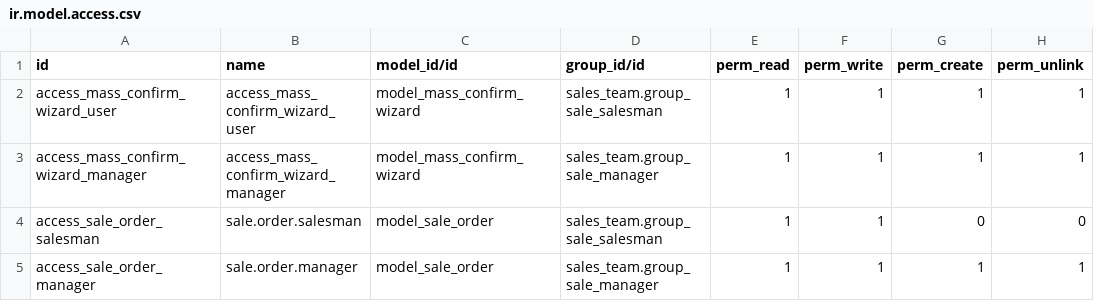
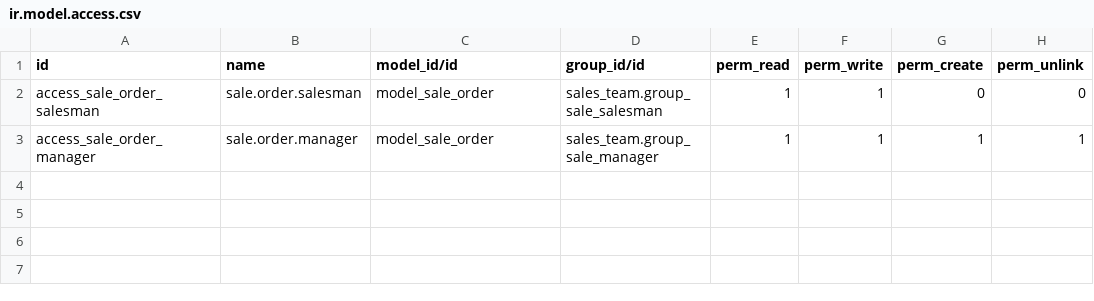
Before and after one commit to softeko-development/odoo-practical-exam, a CSV file: mass_confirm_qoutation/security/ir.model.access.csv, drawn as a sheet; the diff names each change by its address in the sheet, - before the commit and + after, or states it on an @@ line.

```diff
--- a/mass_confirm_qoutation/security/ir.model.access.csv
+++ b/mass_confirm_qoutation/security/ir.model.access.csv
-row 2: access_mass_confirm_wizard_user | access_mass_confirm_wizard_user | model_mass_confirm_wizard | sales_team.group_sale_salesman | 1 | 1 | 1 | 1
-row 3: access_mass_confirm_wizard_manager | access_mass_confirm_wizard_manager | model_mass_confirm_wizard | sales_team.group_sale_manager | 1 | 1 | 1 | 1
```
Also changed, not shown: 15 other files.
